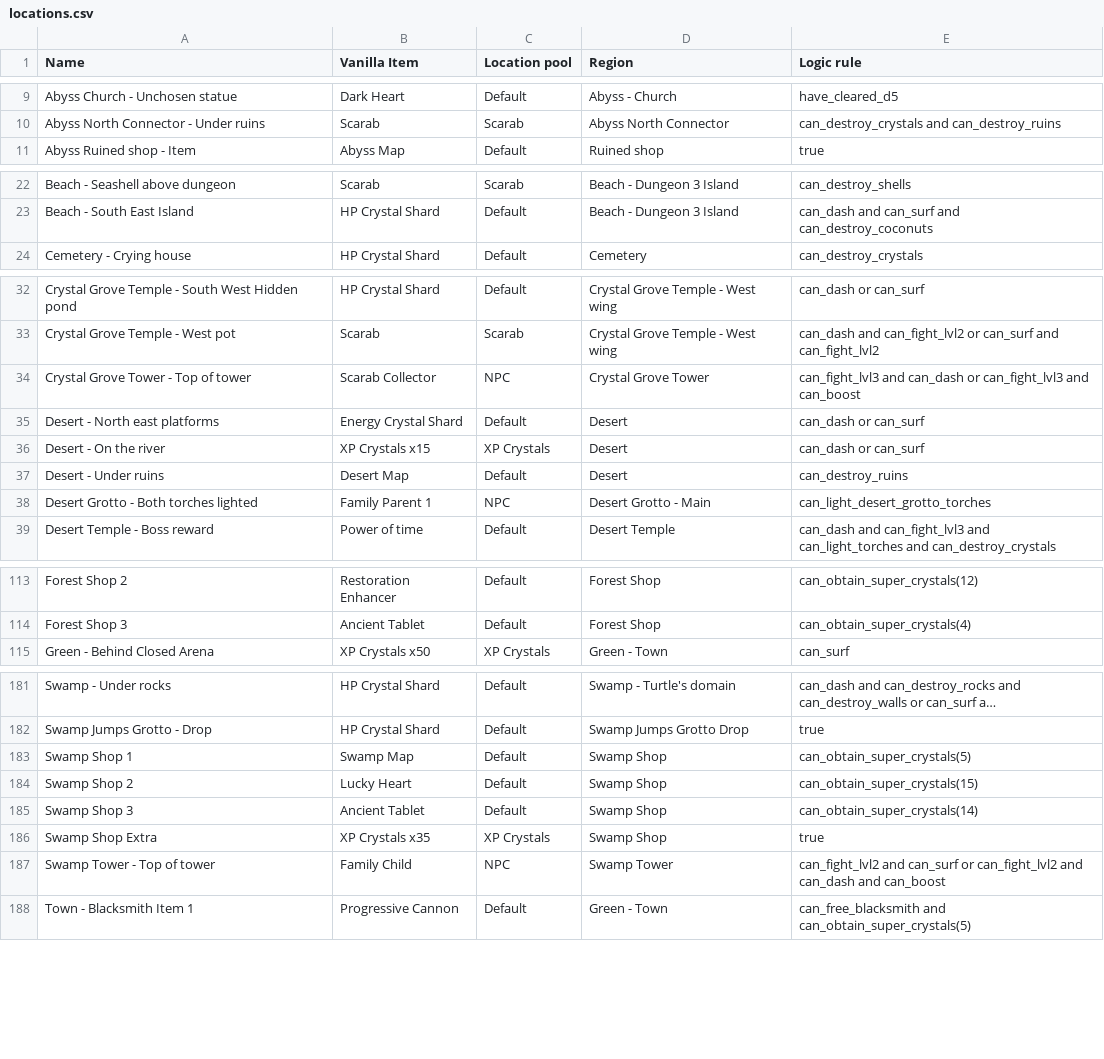
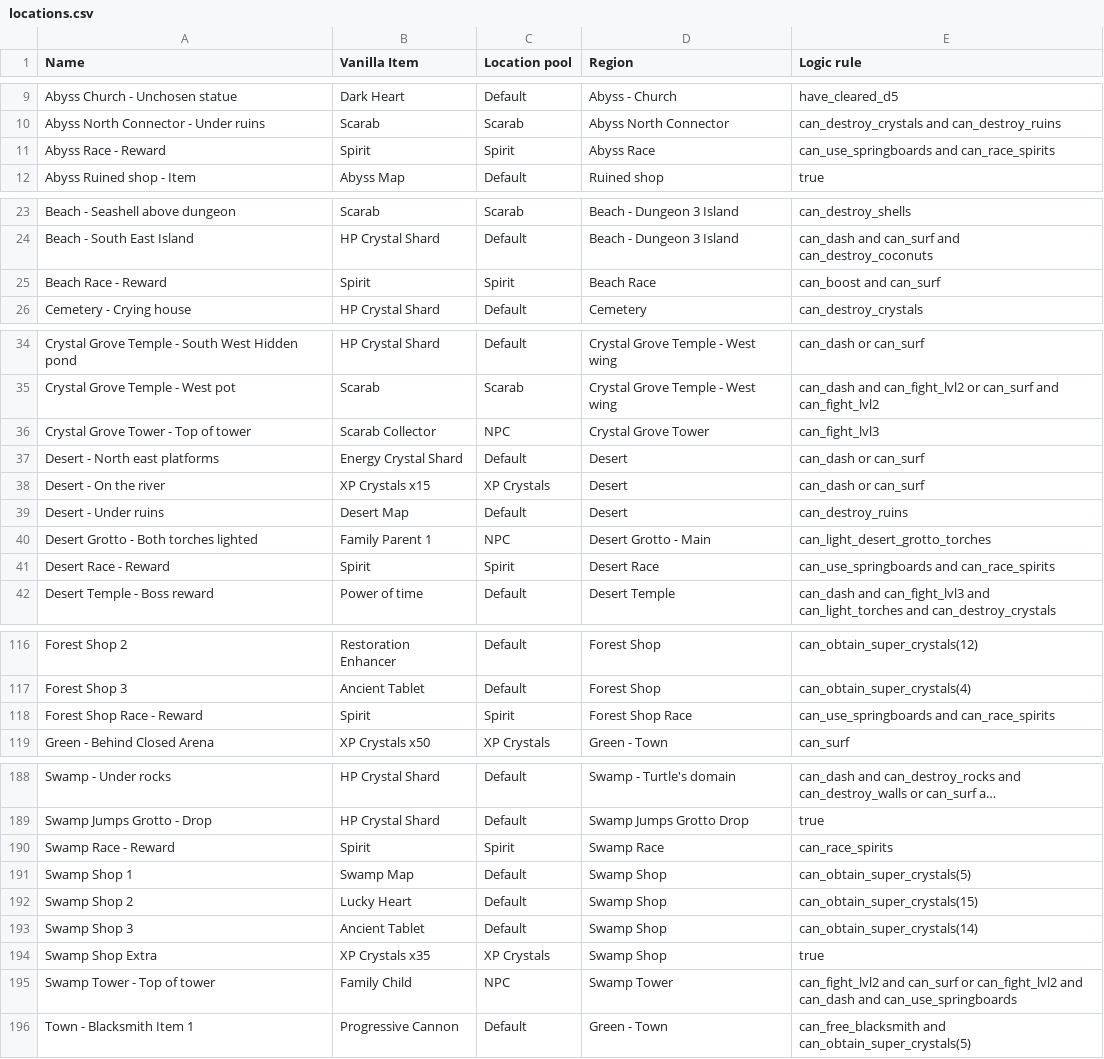
Before and after one commit to TheNooodle/Archipelago, a CSV file: worlds/minishoot/resources/locations.csv, drawn as a sheet; only a part is shown, gaps mark what is left out; long unchanged cells end in …; addresses are those after the commit; the diff covers the shown part only; the diff names each change by its address in the sheet, - before the commit and + after, or states it on an @@ line.

Commit message:
Boost logic changes + various refactor for 0.3.0

```diff
--- a/worlds/minishoot/resources/locations.csv
+++ b/worlds/minishoot/resources/locations.csv
+row 11: Abyss Race - Reward | Spirit | Spirit | Abyss Race | can_use_springboards and can_race_spirits
+row 25: Beach Race - Reward | Spirit | Spirit | Beach Race | can_boost and can_surf
-E36 (Logic rule): can_fight_lvl3 and can_dash or can_fight_lvl3 and can_boost
+E36 (Logic rule): can_fight_lvl3
+row 41: Desert Race - Reward | Spirit | Spirit | Desert Race | can_use_springboards and can_race_spirits
+row 118: Forest Shop Race - Reward | Spirit | Spirit | Forest Shop Race | can_use_springboards and can_race_spirits
+row 190: Swamp Race - Reward | Spirit | Spirit | Swamp Race | can_race_spirits
-E195 (Logic rule): …can_dash and can_boost
+E195 (Logic rule): …can_dash and can_use_springboards
```
Also changed, not shown: 3 added rows and 7 edited cells elsewhere in this file, worlds/minishoot/resources/items.csv, worlds/minishoot/resources/regions.csv, 6 other files.
